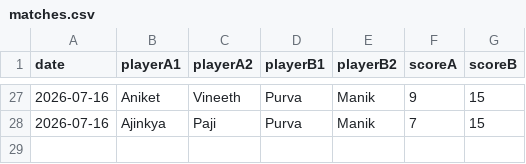
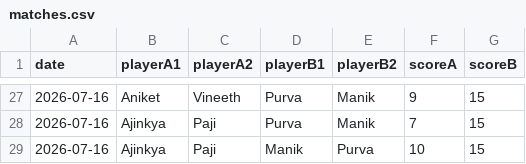
Before and after one commit to vineeth770/badminton-tracker, a CSV file: matches.csv, drawn as a sheet; only a part is shown, gaps mark what is left out.

Commit message:
Add match

```diff
--- a/matches.csv
+++ b/matches.csv
@@ -28 +28,2 @@ date,playerA1,playerA2,playerB1,playerB2,scoreA,scoreB
 2026-07-16,Ajinkya,Paji,Purva,Manik,7,15
+2026-07-16,Ajinkya,Paji,Manik,Purva,10,15
```
